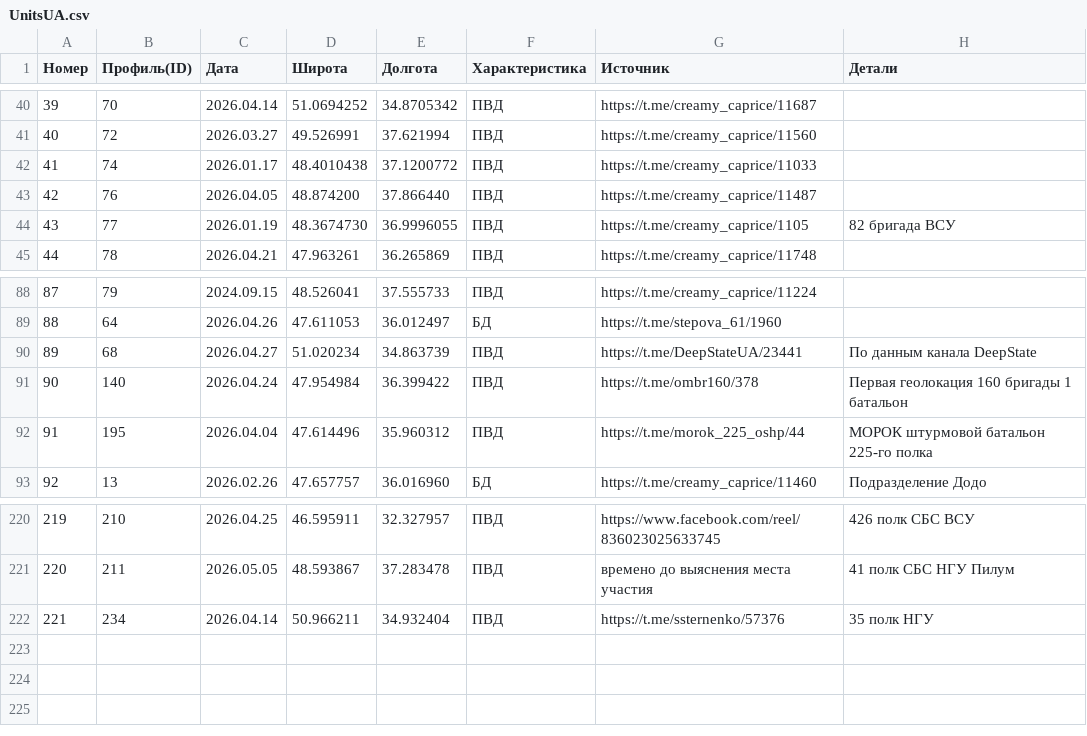
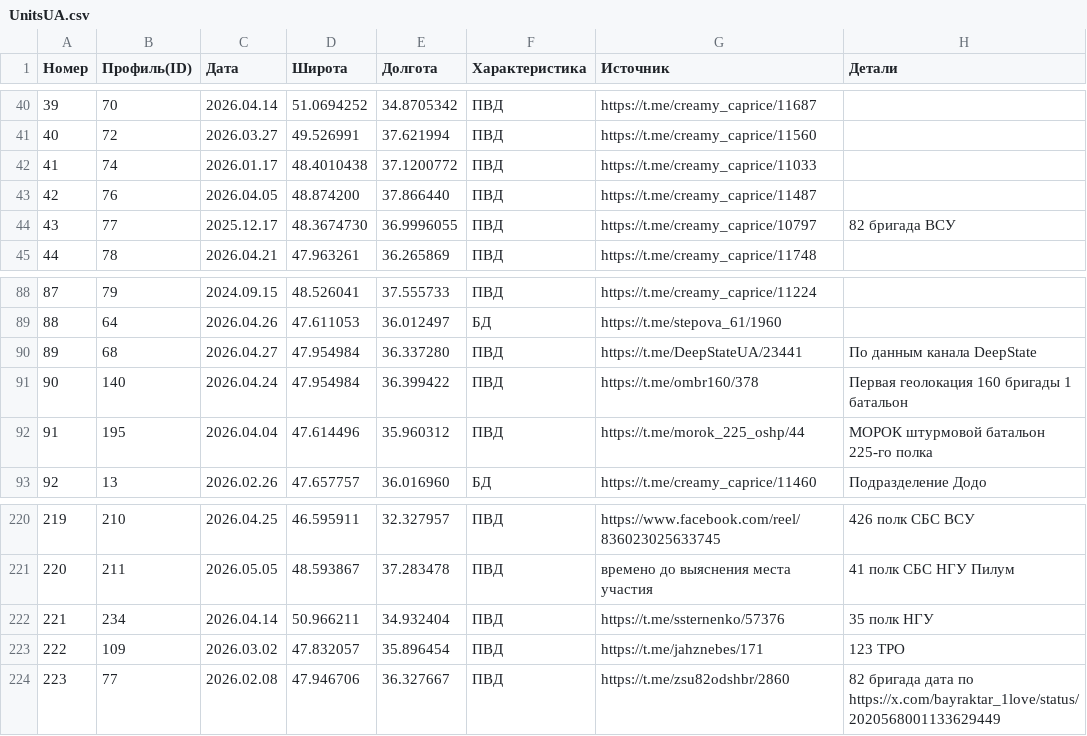
Before and after one commit to creamy-caprice/dataviewer, a CSV file: kml/Geolocations/UnitsUA.csv, drawn as a sheet; only a part is shown, gaps mark what is left out.

Commit message:
Add files via upload

```diff
--- a/kml/Geolocations/UnitsUA.csv
+++ b/kml/Geolocations/UnitsUA.csv
@@ -43,3 +43,3 @@
 42,76,2026.04.05,48.874200,37.866440,ПВД,https://t.me/creamy_caprice/11487,
-43,77,2026.01.19,48.3674730,36.9996055,ПВД,https://t.me/creamy_caprice/1105,82 бригада ВСУ
+43,77,2025.12.17,48.3674730,36.9996055,ПВД,https://t.me/creamy_caprice/10797,82 бригада ВСУ
 44,78,2026.04.21,47.963261,36.265869,ПВД,https://t.me/creamy_caprice/11748,
@@ -89,3 +89,3 @@
 88,64,2026.04.26,47.611053,36.012497,БД,https://t.me/stepova_61/1960,
-89,68,2026.04.27,51.020234,34.863739,ПВД,https://t.me/DeepStateUA/23441,По данным канала DeepState
+89,68,2026.04.27,47.954984,36.337280,ПВД,https://t.me/DeepStateUA/23441,По данным канала DeepState
 90,140,2026.04.24,47.954984,36.399422,ПВД,https://t.me/ombr160/378,Первая геолокация 160 бригады 1 батальон
@@ -222 +222,3 @@
 221,234,2026.04.14,50.966211,34.932404,ПВД,https://t.me/ssternenko/57376,35 полк НГУ
+222,109,2026.03.02,47.832057,35.896454,ПВД,https://t.me/jahznebes/171,123 ТРО
+223,77,2026.02.08,47.946706,36.327667,ПВД,https://t.me/zsu82odshbr/2860, 82 бригада дата по https://x.com/bayraktar_1love/status/2020568001133629449
```
